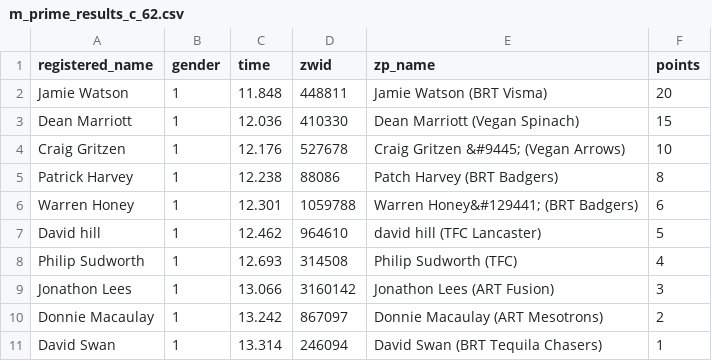
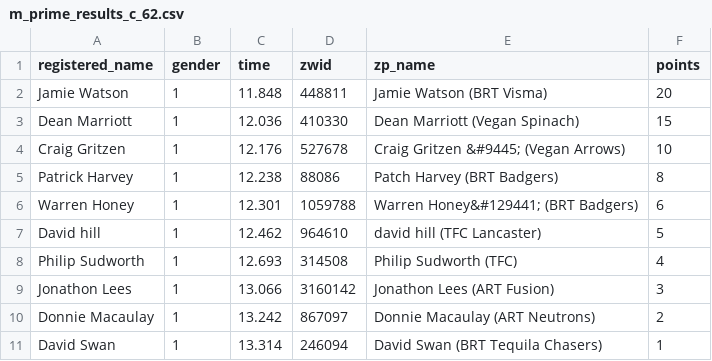
Before and after one commit to derekvmcintire/veganuary, a CSV file: results/stage_2/m_prime_results_c_62.csv, drawn as a sheet.

```diff
--- a/results/stage_2/m_prime_results_c_62.csv
+++ b/results/stage_2/m_prime_results_c_62.csv
@@ -9,3 +9,3 @@ Philip Sudworth,1,12.693,314508,Philip Sudworth (TFC),4
 Jonathon Lees,1,13.066,3160142,Jonathon Lees (ART Fusion),3
-Donnie Macaulay,1,13.242,867097,Donnie Macaulay (ART Mesotrons),2
+Donnie Macaulay,1,13.242,867097,Donnie Macaulay (ART Neutrons),2
 David Swan,1,13.314,246094,David Swan (BRT Tequila Chasers),1
```
Also changed, not shown: results/stage_2/m_prime_results_a_59.csv, results/stage_2/m_prime_results_a_61.csv, 20 other files.
